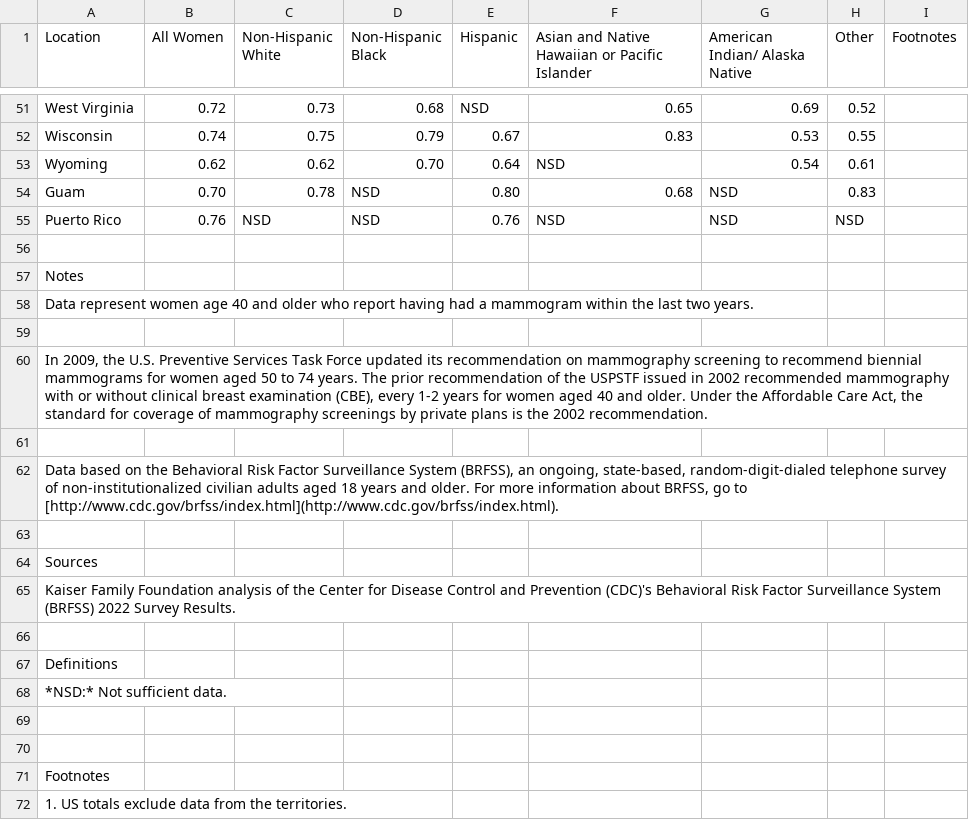
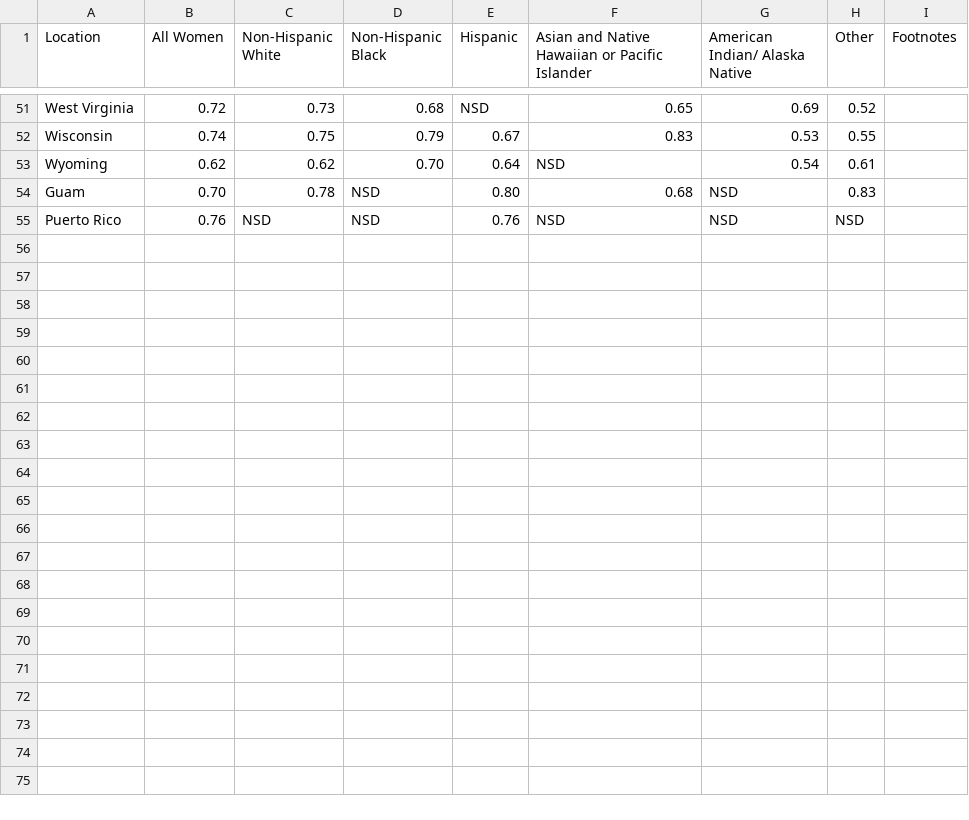
Before and after one commit to Alyssasorensen/flask_e2e_project, a CSV file: data/raw_data (1).csv, drawn as a sheet; only a part is shown, gaps mark what is left out; the diff names each change by its address in the sheet, - before the commit and + after, or states it on an @@ line.

Commit message:
updated data

```diff
--- a/data/raw_data (1).csv
+++ b/data/raw_data (1).csv
-row 56: (empty)
-row 57: Notes
-row 58: Data represent women age 40 and older who report having had a mammogram within the last two years.
-row 59: (empty)
-row 60: In 2009, the U.S. Preventive Services Task Force updated its recommendation on mammography screening to recommend biennial mammograms for women aged 50 to 74 years. The prior recommendation of the USPSTF issued in 2002 recommended mammography with or without clinical breast examination (CBE), every 1-2 years for women aged 40 and older. Under the Affordable Care Act, the standard for coverage of mammography screenings by private plans is the 2002 recommendation.
-row 61: (empty)
-row 62: Data based on the Behavioral Risk Factor Surveillance System (BRFSS), an ongoing, state-based, random-digit-dialed telephone survey of non-institutionalized civilian adults aged 18 years and older. For more information about BRFSS, go to [http://www.cdc.gov/brfss/index.html](http://www.cdc.gov/brfss/index.html).
-row 63: (empty)
-row 64: Sources
-row 65: Kaiser Family Foundation analysis of the Center for Disease Control and Prevention (CDC)'s Behavioral Risk Factor Surveillance System (BRFSS) 2022 Survey Results.
-row 66: (empty)
-row 67: Definitions
-row 68: *NSD:* Not sufficient data.
-row 69: (empty)
-row 70: (empty)
-row 71: Footnotes
-row 72: 1. US totals exclude data from the territories.
```
